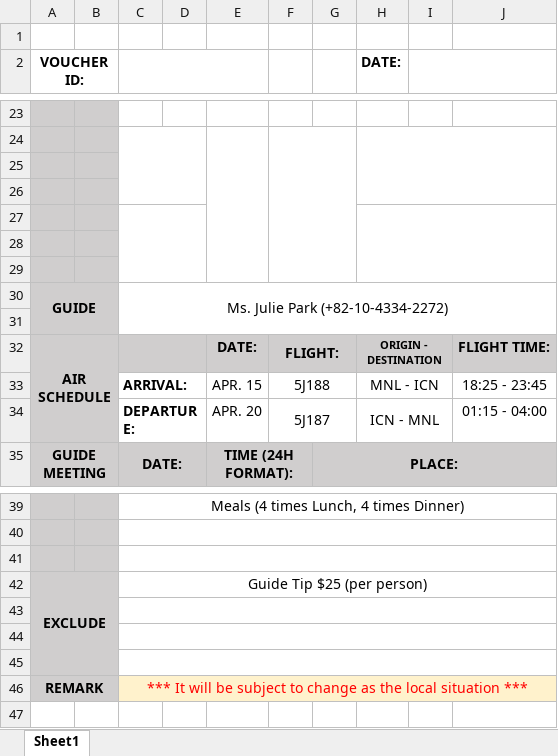
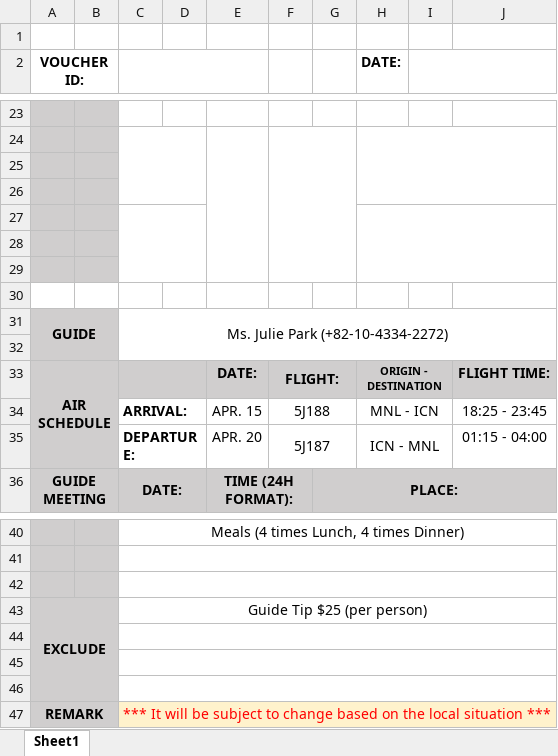
Before and after one commit to AndreiX1515/Smart-Travel-Management-System, an Excel workbook: Template/Voucher Template.xlsx, sheet Sheet1, drawn as a sheet; only a part is shown, gaps mark what is left out; values as stored, in another font and other column widths than the file's, no borders; charts and pictures not drawn; addresses are those after the commit; the diff names each change by its address in the sheet, - before the commit and + after, or states it on an @@ line.

Commit message:
voucher and itinerary WIP

```diff
--- a/Template/Voucher Template.xlsx (sheet Sheet1)
+++ b/Template/Voucher Template.xlsx (sheet Sheet1)
+row 30: (empty)
-C47: …to change as the local…
+C47: …to change based on the local…
```
Also changed, not shown: charts or pictures, 9 other files.
